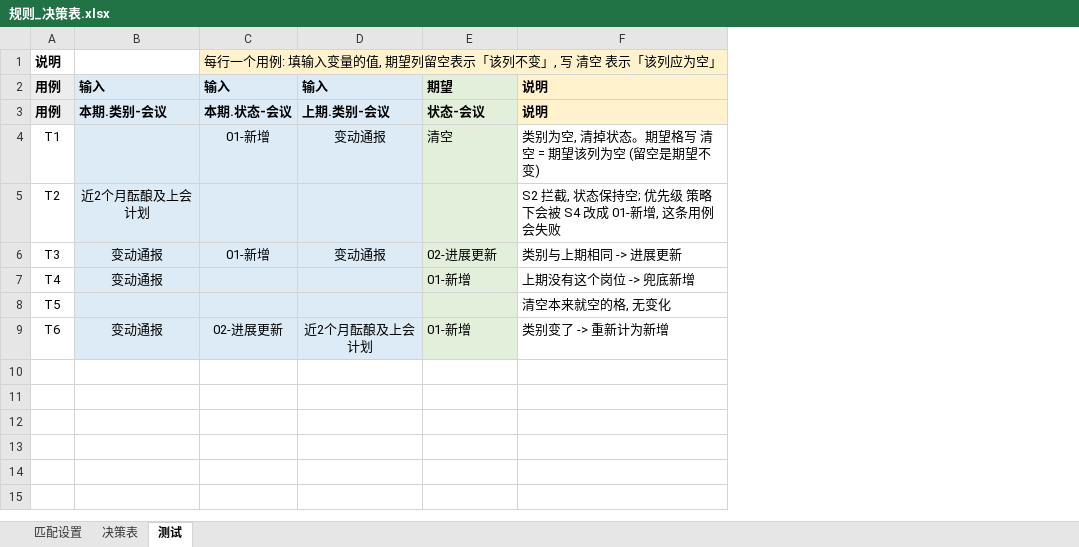
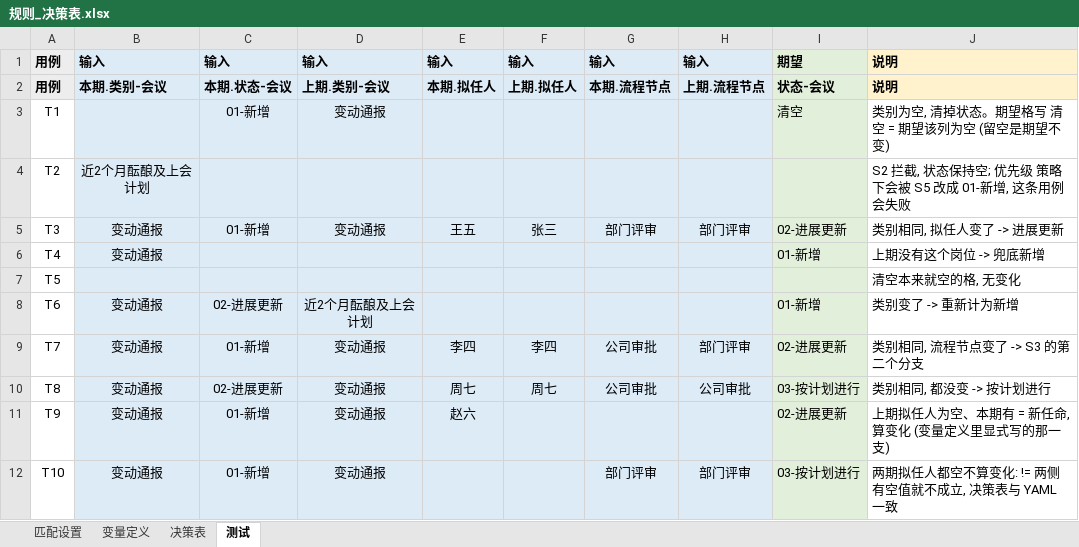
Before and after one commit to zhuqingxun/rule-sheet, an Excel workbook: examples/status-machine/规则_决策表.xlsx, sheet 测试, drawn as a sheet; values as stored, in another font and other column widths than the file's, no borders; removed rows and columns are numbered as before the commit, all else as after; the diff names each change by its address in the sheet, - before the commit and + after, or states it on an @@ line.

```diff
--- a/examples/status-machine/规则_决策表.xlsx (sheet 测试)
+++ b/examples/status-machine/规则_决策表.xlsx (sheet 测试)
+sheet tab: 变量定义
+column E, rows 1-5: 输入 | 本期.拟任人 |  |  | 王五
+column F, rows 1-5: 输入 | 上期.拟任人 |  |  | 张三
+column G, rows 1-5: 输入 | 本期.流程节点 |  |  | 部门评审
+column H, rows 1-5: 输入 | 上期.流程节点 |  |  | 部门评审
-row 1: 说明 |  | 每行一个用例: 填输入变量的值, 期望列留空表示「该列不变」, 写 清空 表示「该列应为空」
-J4: S2 拦截, 状态保持空; 优先级 策略下会被 S4 改成 01-新增, 这条用例会失败
+J4: S2 拦截, 状态保持空; 优先级 策略下会被 S5 改成 01-新增, 这条用例会失败
-J5: 类别与上期相同 -> 进展更新
+J5: 类别相同, 拟任人变了 -> 进展更新
+row 9: T7 | 变动通报 | 01-新增 | 变动通报 | 李四 | 李四 | 公司审批 | 部门评审 | 02-进展更新 | 类别相同, 流程节点变了 -> S3 的第二个分支
+row 10: T8 | 变动通报 | 02-进展更新 | 变动通报 | 周七 | 周七 | 公司审批 | 公司审批 | 03-按计划进行 | 类别相同, 都没变 -> 按计划进行
+row 11: T9 | 变动通报 | 01-新增 | 变动通报 | 赵六 |  |  |  | 02-进展更新 | 上期拟任人为空、本期有 = 新任命, 算变化 (变量定义里显式写的那一支)
+row 12: T10 | 变动通报 | 01-新增 | 变动通报 |  |  | 部门评审 | 部门评审 | 03-按计划进行 | 两期拟任人都空不算变化: != 两侧有空值就不成立, 决策表与 YAML 一致
```
Also changed, not shown: sheet 决策表, examples/customer-sync/规则_决策表.xlsx, examples/status-machine/上期岗位.xlsx, 21 other files.
